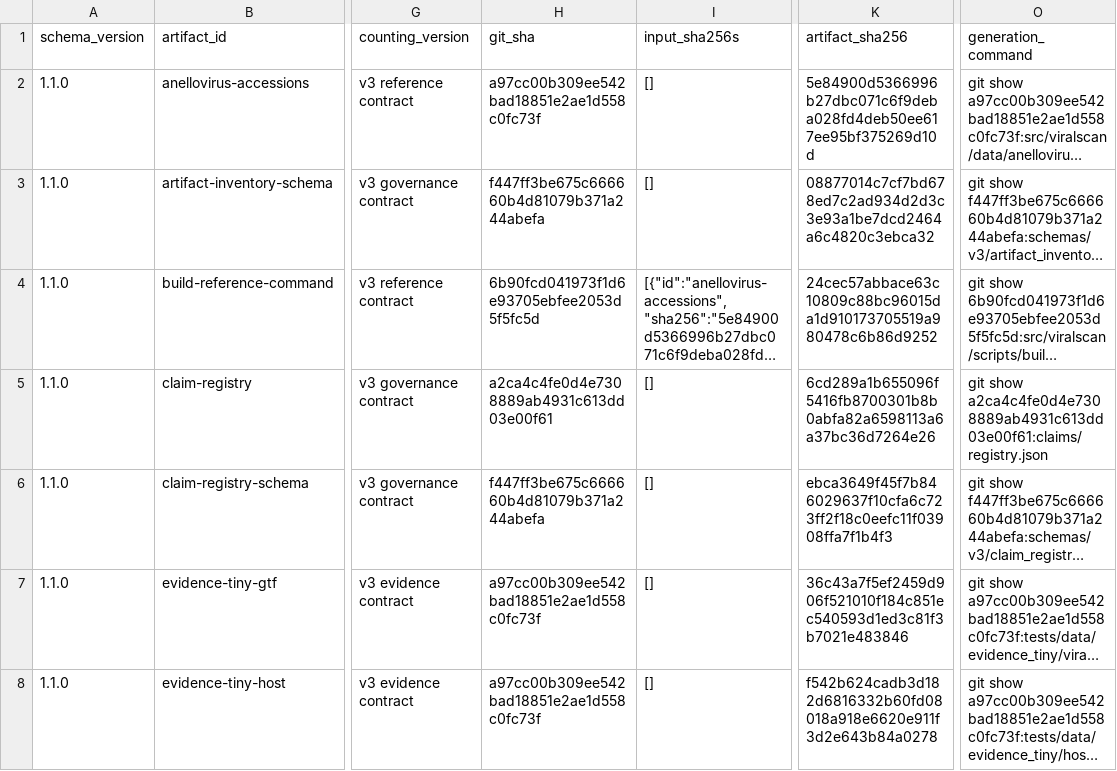
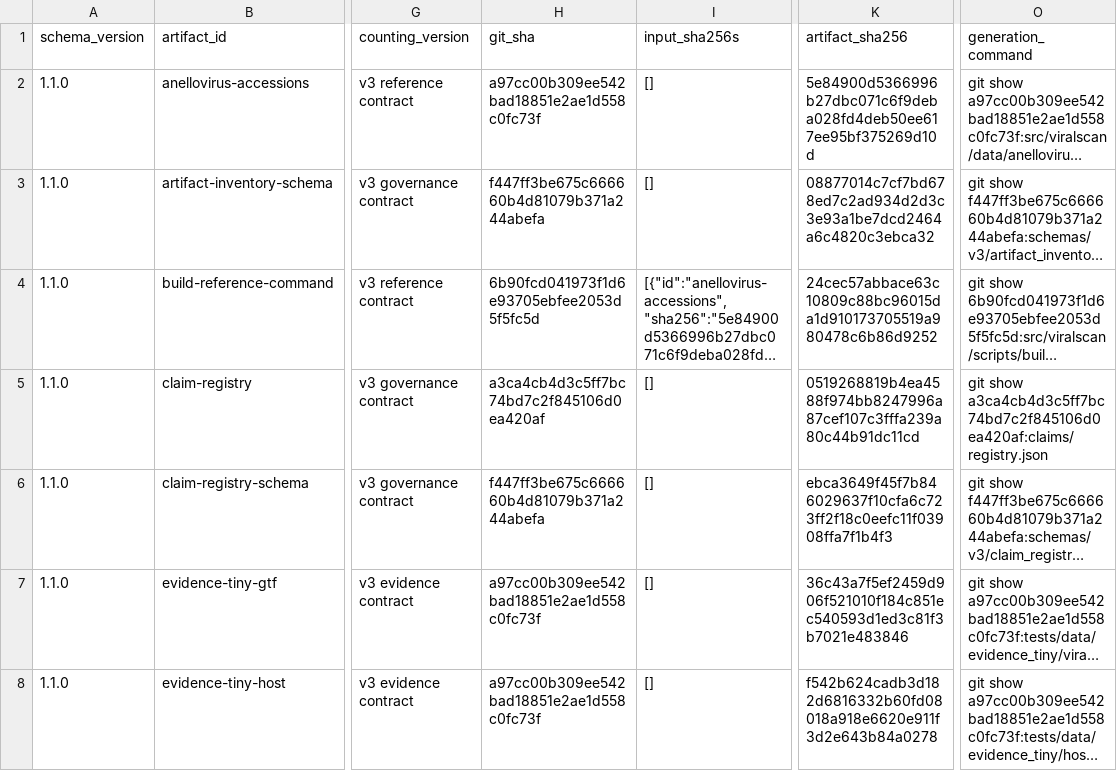
Before and after one commit to mdmanurung/ViralScan-reproducibility, a TSV file: analysis/v3_artifact_inventory.tsv, drawn as a sheet; only a part is shown, gaps mark what is left out; long unchanged cells end in …; the diff names each change by its address in the sheet, - before the commit and + after, or states it on an @@ line.

```diff
--- a/analysis/v3_artifact_inventory.tsv
+++ b/analysis/v3_artifact_inventory.tsv
-H5 (git_sha): a2ca4c4fe0d4e7308889ab4931c613dd03e00f61
+H5 (git_sha): a3ca4cb4d3c5ff7bc74bd7c2f845106d0ea420af
-K5 (artifact_sha256): 6cd289a1b655096f5416fb8700301b8b0abfa82a6598113a6a37bc36d7264e26
+K5 (artifact_sha256): 0519268819b4ea4588f974bb8247996a87cef107c3fffa239a80c44b91dc11cd
-O5 (generation_command): git show a2ca4c4fe0d4e7308889ab4931c613dd03e00f61:claims/registry.json
+O5 (generation_command): git show a3ca4cb4d3c5ff7bc74bd7c2f845106d0ea420af:claims/registry.json
```
